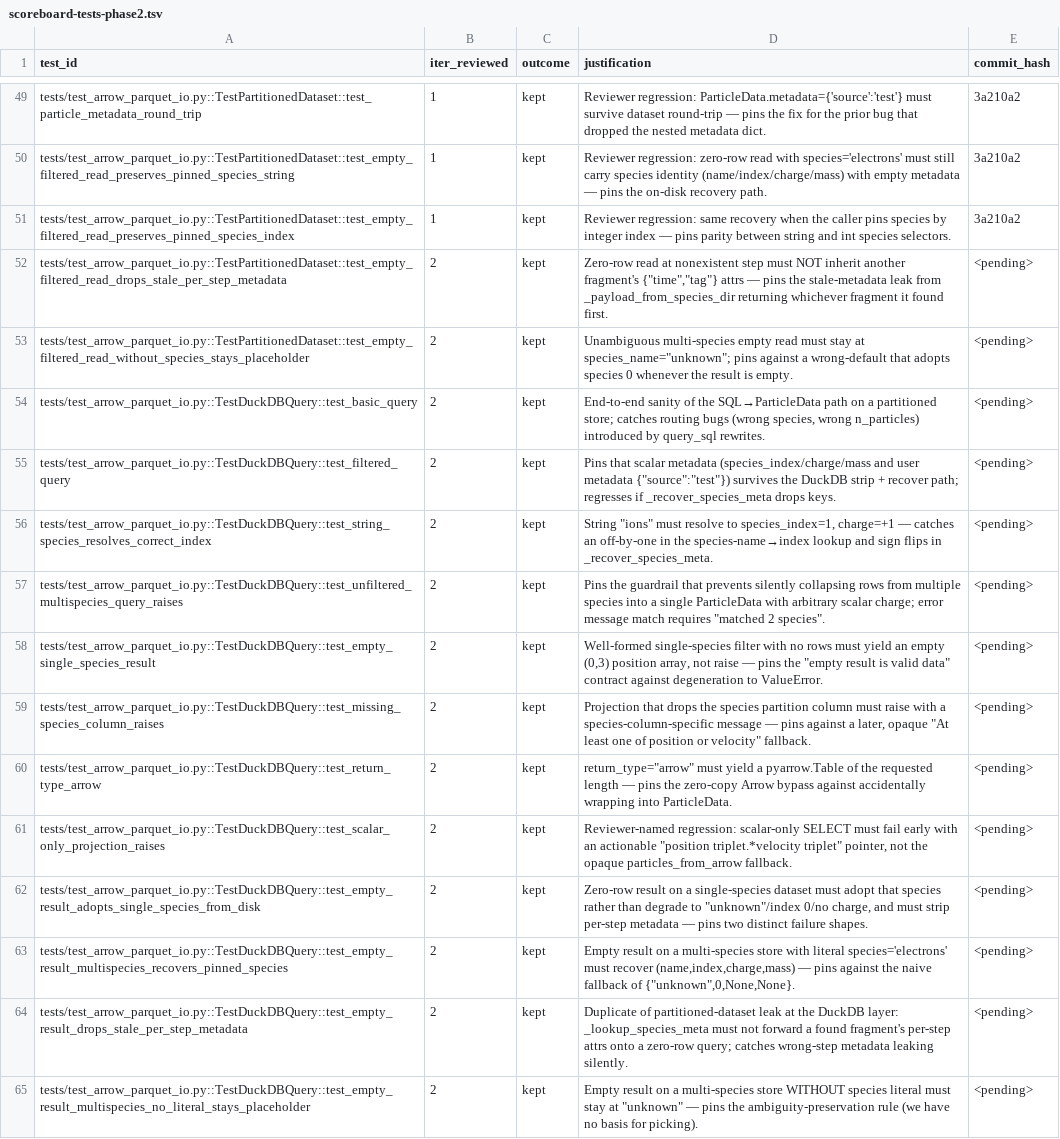
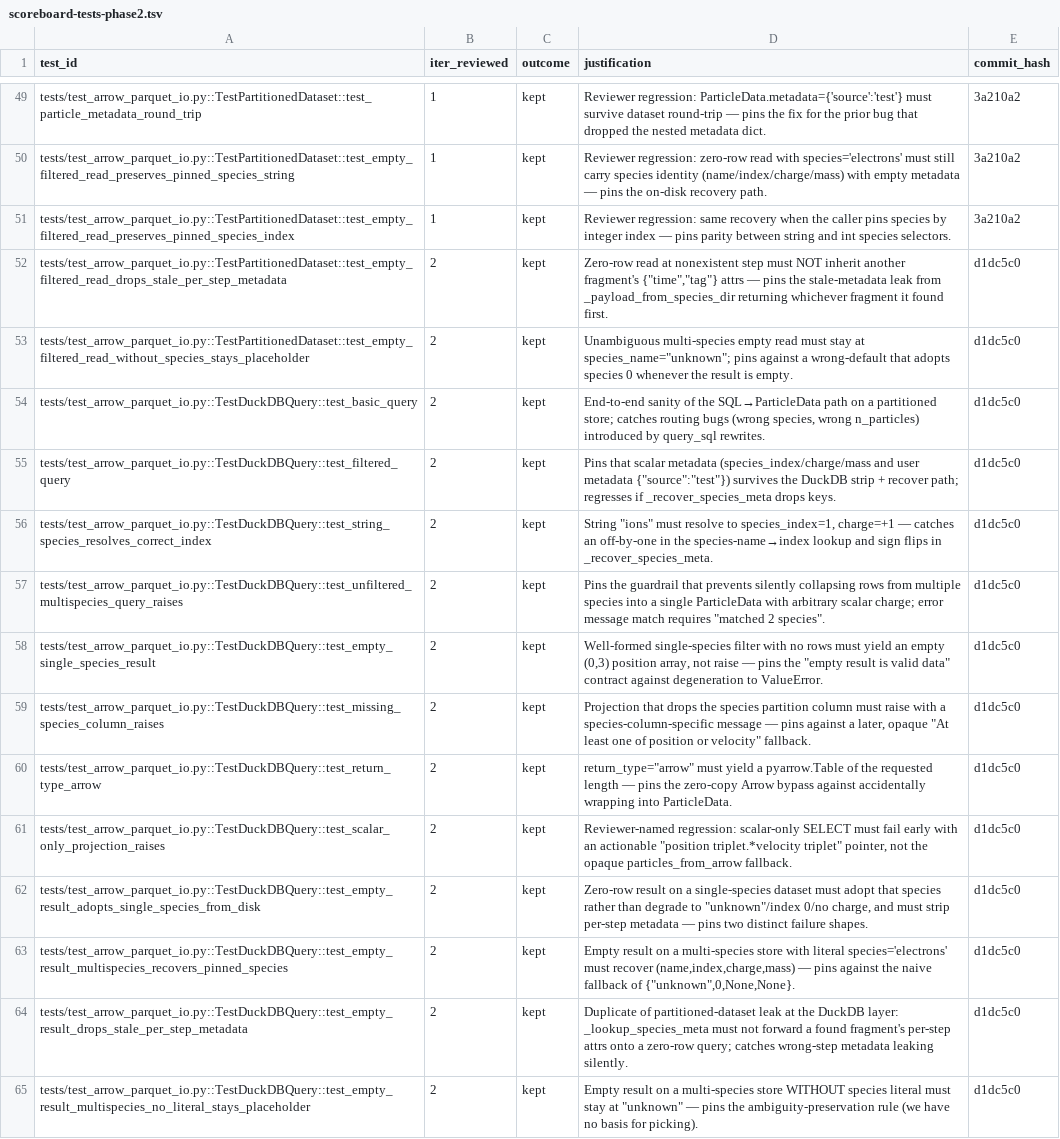
Before and after one commit to rusaitis/pypic, a TSV file: scoreboard-tests-phase2.tsv, drawn as a sheet; only a part is shown, gaps mark what is left out; the diff covers the shown part only; the diff names each change by its address in the sheet, - before the commit and + after, or states it on an @@ line.

```diff
--- a/scoreboard-tests-phase2.tsv
+++ b/scoreboard-tests-phase2.tsv
-E52:E65 (commit_hash): <pending>
+E52:E65 (commit_hash): d1dc5c0
```
Also changed, not shown: 46 edited cells elsewhere in this file.
